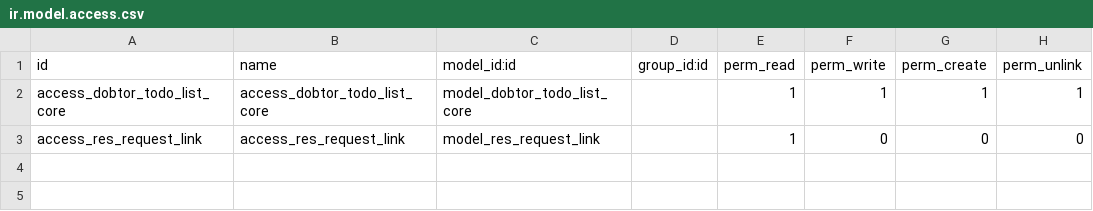
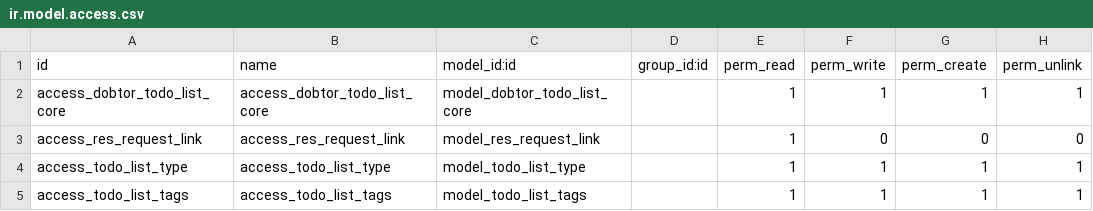
Before and after one commit to Dobtor/ProductivityTools, a CSV file: dobtor_todo_list_core/security/ir.model.access.csv, drawn as a sheet.

Commit message:
[ADD]dobtor_todo_list_core:add tag/stage/security function

```diff
--- a/dobtor_todo_list_core/security/ir.model.access.csv
+++ b/dobtor_todo_list_core/security/ir.model.access.csv
@@ -3 +3,3 @@ access_dobtor_todo_list_core,access_dobtor_todo_list_core,model_dobtor_todo_list
 access_res_request_link,access_res_request_link,model_res_request_link,,1,0,0,0
+access_todo_list_type,access_todo_list_type,model_todo_list_type,,1,1,1,1
+access_todo_list_tags,access_todo_list_tags,model_todo_list_tags,,1,1,1,1
```
Also changed, not shown: 15 other files.
